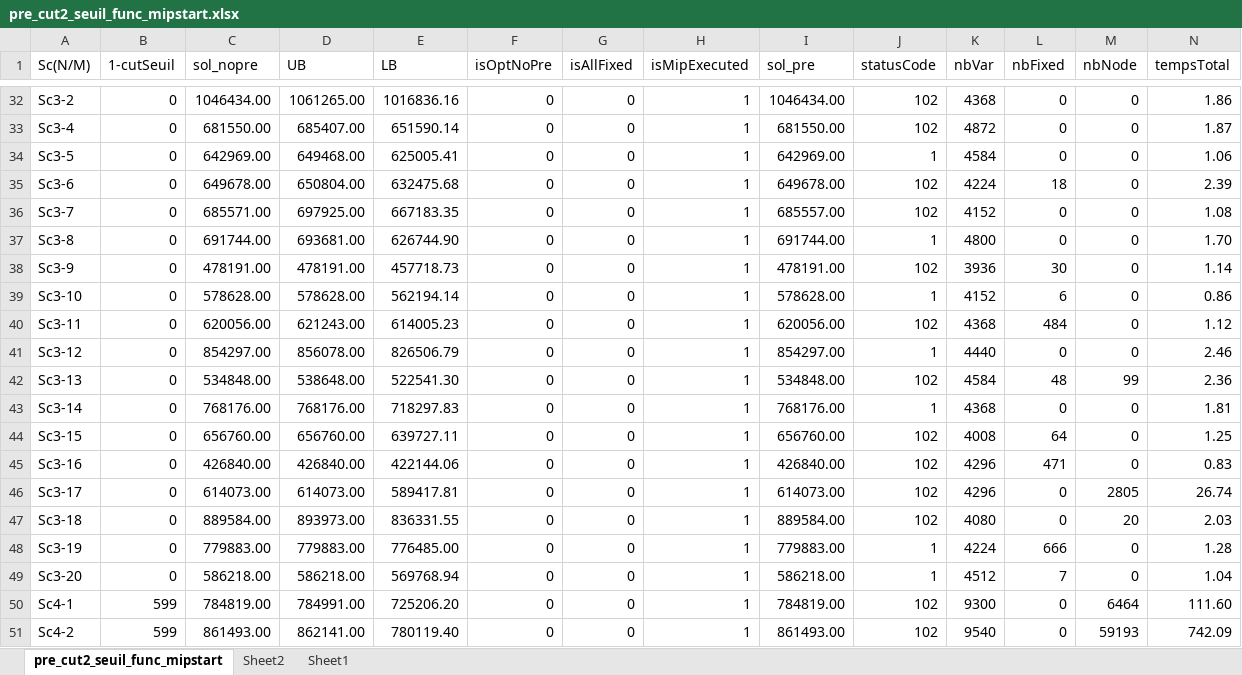
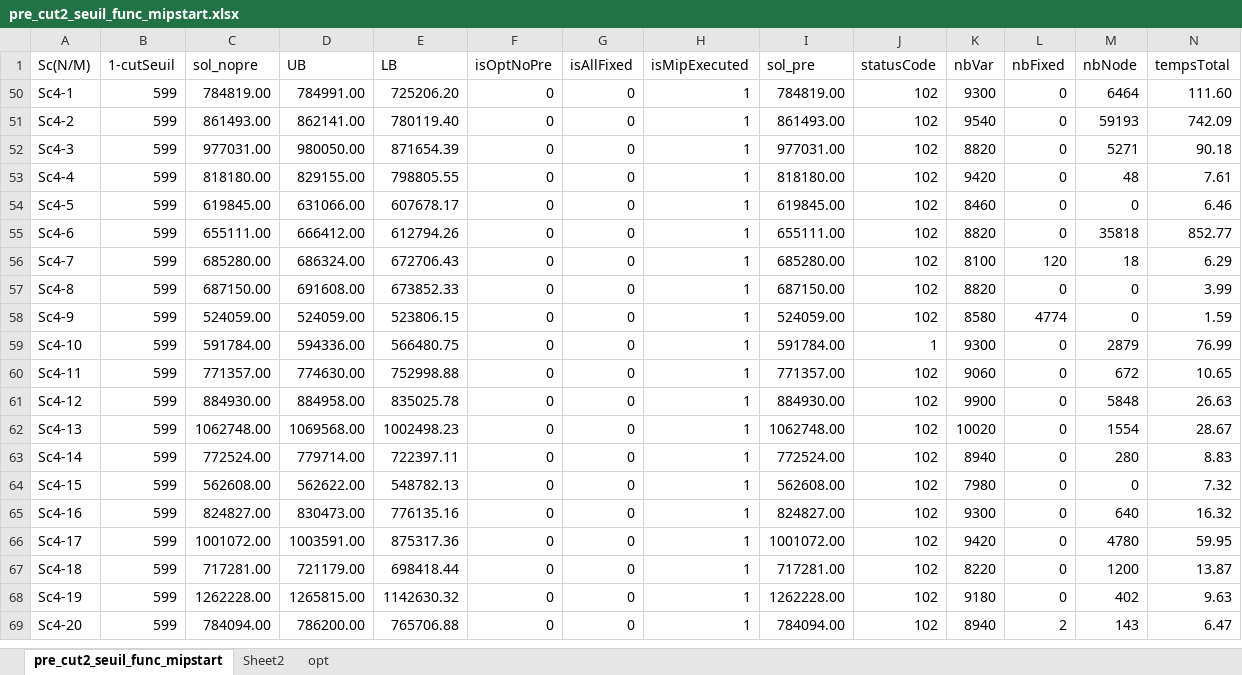
Before and after one commit to tangwing/PFE, an Excel workbook: Others/TestCuts/17TestCut2SeuilFunc1+addmipstart/pre_cut2_seuil_func_mipstart.xlsx, sheet pre_cut2_seuil_func_mipstart, drawn as a sheet; only a part is shown, gaps mark what is left out; the shorter side is filled out with more unchanged rows; values as stored, in another font and other column widths than the file's, no cell formats; rows hold the shown columns only; the diff covers the shown part only; the diff names each change by its address in the sheet, - before the commit and + after, or states it on an @@ line.

```diff
--- a/Others/TestCuts/17TestCut2SeuilFunc1+addmipstart/pre_cut2_seuil_func_mipstart.xlsx (sheet pre_cut2_seuil_func_mipstart)
+++ b/Others/TestCuts/17TestCut2SeuilFunc1+addmipstart/pre_cut2_seuil_func_mipstart.xlsx (sheet pre_cut2_seuil_func_mipstart)
-sheet tab: Sheet1
+sheet tab: opt
@@ row 32 hidden: Sc3-2 | 0 | 1046434.00 | 1061265.00 | 1016836.16 | 0 | 0 | 1 | 1046434.00 | 102 | 4368 | 0 | 0 | 1.86 @@
@@ row 33 hidden: Sc3-4 | 0 | 681550.00 | 685407.00 | 651590.14 | 0 | 0 | 1 | 681550.00 | 102 | 4872 | 0 | 0 | 1.87 @@
@@ row 34 hidden: Sc3-5 | 0 | 642969.00 | 649468.00 | 625005.41 | 0 | 0 | 1 | 642969.00 | 1 | 4584 | 0 | 0 | 1.06 @@
@@ row 35 hidden: Sc3-6 | 0 | 649678.00 | 650804.00 | 632475.68 | 0 | 0 | 1 | 649678.00 | 102 | 4224 | 18 | 0 | 2.39 @@
@@ row 36 hidden: Sc3-7 | 0 | 685571.00 | 697925.00 | 667183.35 | 0 | 0 | 1 | 685557.00 | 102 | 4152 | 0 | 0 | 1.08 @@
@@ row 37 hidden: Sc3-8 | 0 | 691744.00 | 693681.00 | 626744.90 | 0 | 0 | 1 | 691744.00 | 1 | 4800 | 0 | 0 | 1.70 @@
@@ row 38 hidden: Sc3-9 | 0 | 478191.00 | 478191.00 | 457718.73 | 0 | 0 | 1 | 478191.00 | 102 | 3936 | 30 | 0 | 1.14 @@
@@ row 39 hidden: Sc3-10 | 0 | 578628.00 | 578628.00 | 562194.14 | 0 | 0 | 1 | 578628.00 | 1 | 4152 | 6 | 0 | 0.86 @@
@@ row 40 hidden: Sc3-11 | 0 | 620056.00 | 621243.00 | 614005.23 | 0 | 0 | 1 | 620056.00 | 102 | 4368 | 484 | 0 | 1.12 @@
@@ row 41 hidden: Sc3-12 | 0 | 854297.00 | 856078.00 | 826506.79 | 0 | 0 | 1 | 854297.00 | 1 | 4440 | 0 | 0 | 2.46 @@
@@ row 42 hidden: Sc3-13 | 0 | 534848.00 | 538648.00 | 522541.30 | 0 | 0 | 1 | 534848.00 | 102 | 4584 | 48 | 99 | 2.36 @@
@@ row 43 hidden: Sc3-14 | 0 | 768176.00 | 768176.00 | 718297.83 | 0 | 0 | 1 | 768176.00 | 1 | 4368 | 0 | 0 | 1.81 @@
@@ row 44 hidden: Sc3-15 | 0 | 656760.00 | 656760.00 | 639727.11 | 0 | 0 | 1 | 656760.00 | 102 | 4008 | 64 | 0 | 1.25 @@
@@ row 45 hidden: Sc3-16 | 0 | 426840.00 | 426840.00 | 422144.06 | 0 | 0 | 1 | 426840.00 | 102 | 4296 | 471 | 0 | 0.83 @@
@@ row 46 hidden: Sc3-17 | 0 | 614073.00 | 614073.00 | 589417.81 | 0 | 0 | 1 | 614073.00 | 102 | 4296 | 0 | 2805 | 26.74 @@
@@ row 47 hidden: Sc3-18 | 0 | 889584.00 | 893973.00 | 836331.55 | 0 | 0 | 1 | 889584.00 | 102 | 4080 | 0 | 20 | 2.03 @@
@@ row 48 hidden: Sc3-19 | 0 | 779883.00 | 779883.00 | 776485.00 | 0 | 0 | 1 | 779883.00 | 1 | 4224 | 666 | 0 | 1.28 @@
@@ row 49 hidden: Sc3-20 | 0 | 586218.00 | 586218.00 | 569768.94 | 0 | 0 | 1 | 586218.00 | 1 | 4512 | 7 | 0 | 1.04 @@
```
Also changed, not shown: 30 hidden or unhidden rows elsewhere in this sheet, sheet opt, sheet Sheet2, cell formats, formulas that keep their value, Others/TestCuts/5TestCut2MIP2/Result/pre_cut2.xlsx, Others/TestCuts/Analyse_seuil_func_test13&15&17.xlsx, 6 other files.
